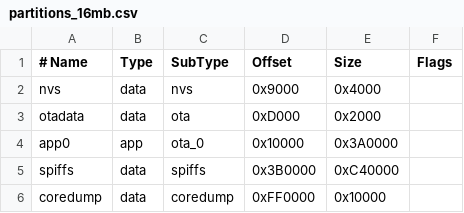
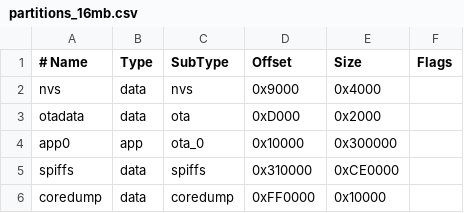
Before and after one commit to lshaf/unigeek, a CSV file: firmware/partitions_16mb.csv, drawn as a sheet.

Commit message:
🧩 partitions: 3MB app0 on all boards, enable net tools everywhere

```diff
--- a/firmware/partitions_16mb.csv
+++ b/firmware/partitions_16mb.csv
@@ -3,4 +3,4 @@ nvs,        data, nvs,      0x9000,   0x4000,
 otadata,    data, ota,      0xD000,   0x2000,
-app0,       app,  ota_0,    0x10000,  0x3A0000,
-spiffs,     data, spiffs,   0x3B0000, 0xC40000,
+app0,       app,  ota_0,    0x10000,  0x300000,
+spiffs,     data, spiffs,   0x310000, 0xCE0000,
 coredump,   data, coredump, 0xFF0000, 0x10000,
```
Also changed, not shown: firmware/partitions_8mb.csv, 5 other files.
